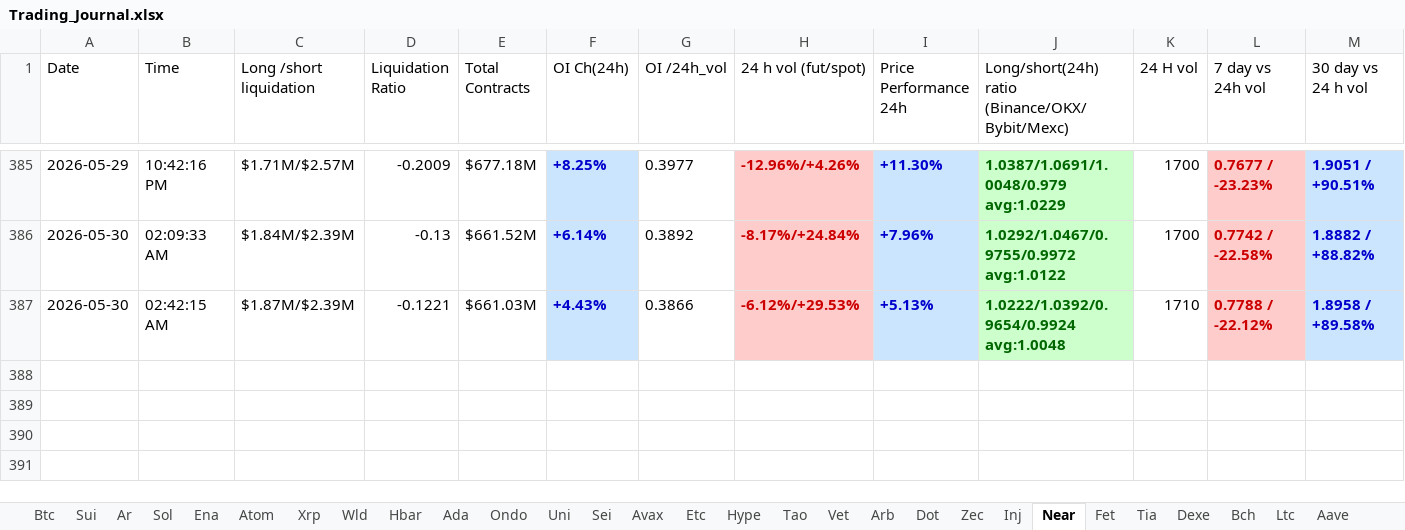
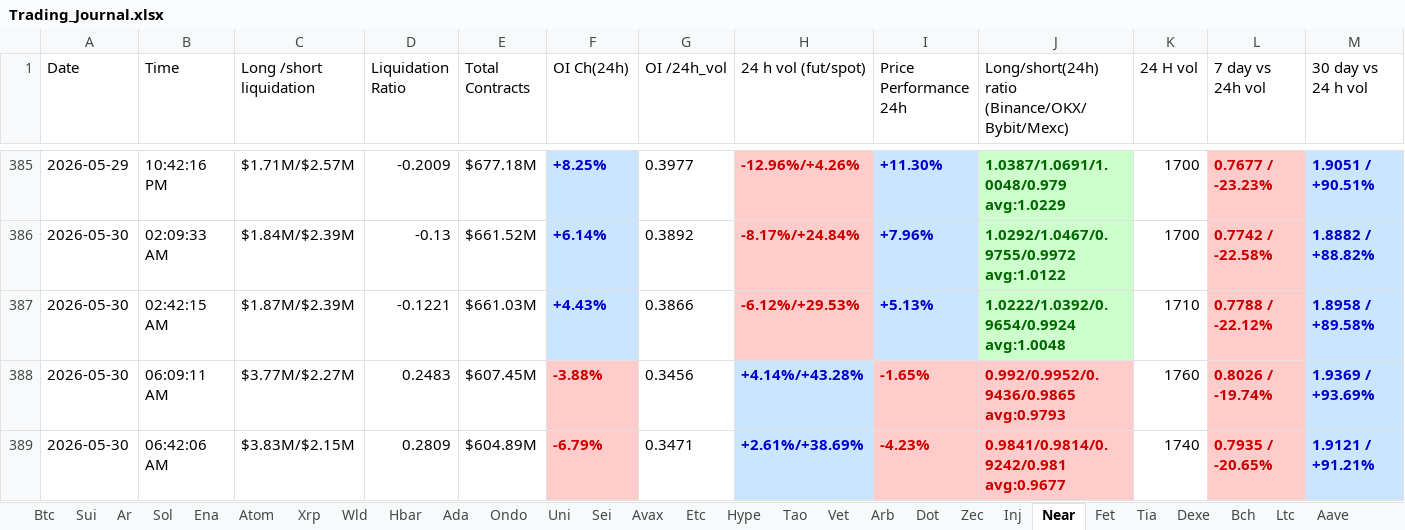
Before and after one commit to nooralam112358/coinglass-collector, an Excel workbook: Trading_Journal.xlsx, sheet Near, drawn as a sheet; only a part is shown, gaps mark what is left out; values as stored, in another font and other column widths than the file's, no borders; rows hold the shown columns only; the diff names each change by its address in the sheet, - before the commit and + after, or states it on an @@ line.

```diff
--- a/Trading_Journal.xlsx (sheet Near)
+++ b/Trading_Journal.xlsx (sheet Near)
+row 388: 2026-05-30 | 06:09:11 AM | $3.77M/$2.27M | 0.2483 | $607.45M | -3.88% | 0.3456 | +4.14%/+43.28% | -1.65% | 0.992/0.9952/0.9436/0.9865 avg:0.9793 | 1760 | 0.8026 / -19.74% | 1.9369 / +93.69%
+row 389: 2026-05-30 | 06:42:06 AM | $3.83M/$2.15M | 0.2809 | $604.89M | -6.79% | 0.3471 | +2.61%/+38.69% | -4.23% | 0.9841/0.9814/0.9242/0.981 avg:0.9677 | 1740 | 0.7935 / -20.65% | 1.9121 / +91.21%
```
Also changed, not shown: sheet Dot, sheet Bch, sheet Hype, sheet Uni, sheet Bnb, sheet Fet, 25 more sheets.
